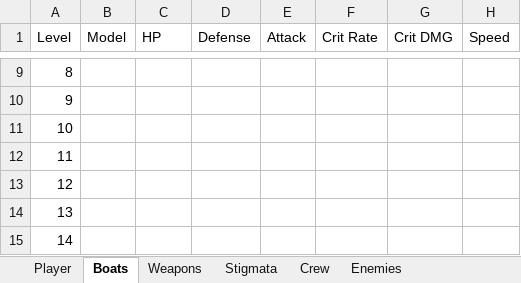
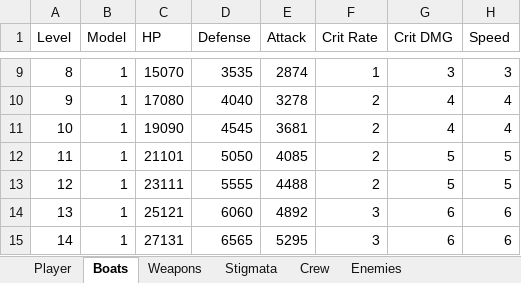
Before and after one commit to Starlight-25/An-Era-of-the-Seas, an Excel workbook: Assets/Ressources/stats.xlsx, sheet Boats, drawn as a sheet; only a part is shown, gaps mark what is left out; values as stored, in another font and other column widths than the file's, no borders; the diff covers the shown part only; the diff names each change by its address in the sheet, - before the commit and + after, or states it on an @@ line.

```diff
--- a/Assets/Ressources/stats.xlsx (sheet Boats)
+++ b/Assets/Ressources/stats.xlsx (sheet Boats)
-B9:B15 (Model): (empty)
+B9:B15 (Model): 1
-C9 (HP): (empty)
+C9 (HP): 15070
-D9 (Defense): (empty)
+D9 (Defense): 3535
-E9 (Attack): (empty)
+E9 (Attack): 2874
-F9 (Crit Rate): (empty)
+F9 (Crit Rate): 1
-G9 (Crit DMG): (empty)
+G9 (Crit DMG): 3
-H9 (Speed): (empty)
+H9 (Speed): 3
-C10 (HP): (empty)
+C10 (HP): 17080
-D10 (Defense): (empty)
+D10 (Defense): 4040
-E10 (Attack): (empty)
+E10 (Attack): 3278
-F10:F13 (Crit Rate): (empty)
+F10:F13 (Crit Rate): 2
-G10:G11 (Crit DMG): (empty)
+G10:G11 (Crit DMG): 4
-H10:H11 (Speed): (empty)
+H10:H11 (Speed): 4
-C11 (HP): (empty)
+C11 (HP): 19090
-D11 (Defense): (empty)
+D11 (Defense): 4545
-E11 (Attack): (empty)
+E11 (Attack): 3681
-C12 (HP): (empty)
+C12 (HP): 21101
-D12 (Defense): (empty)
+D12 (Defense): 5050
-E12 (Attack): (empty)
+E12 (Attack): 4085
-G12:G13 (Crit DMG): (empty)
+G12:G13 (Crit DMG): 5
-H12:H13 (Speed): (empty)
+H12:H13 (Speed): 5
-C13 (HP): (empty)
+C13 (HP): 23111
-D13 (Defense): (empty)
+D13 (Defense): 5555
-E13 (Attack): (empty)
+E13 (Attack): 4488
-C14 (HP): (empty)
+C14 (HP): 25121
-D14 (Defense): (empty)
+D14 (Defense): 6060
-E14 (Attack): (empty)
+E14 (Attack): 4892
-F14:F15 (Crit Rate): (empty)
+F14:F15 (Crit Rate): 3
-G14:G15 (Crit DMG): (empty)
+G14:G15 (Crit DMG): 6
-H14:H15 (Speed): (empty)
+H14:H15 (Speed): 6
-C15 (HP): (empty)
+C15 (HP): 27131
-D15 (Defense): (empty)
+D15 (Defense): 6565
-E15 (Attack): (empty)
+E15 (Attack): 5295
```
Also changed, not shown: 651 edited cells elsewhere in this sheet, sheet Player.
